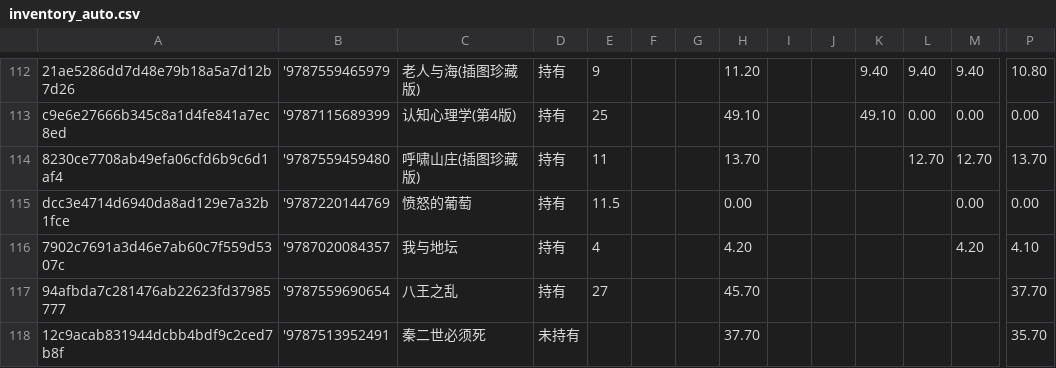
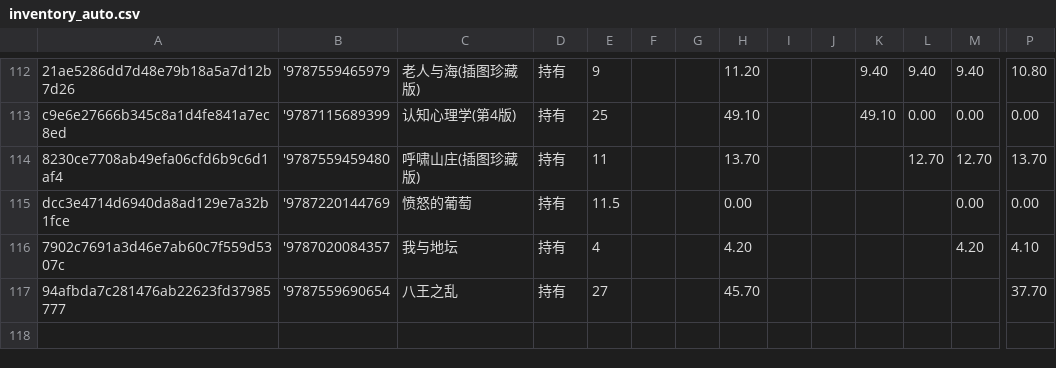
Before and after one commit to lipingxu/dzy_inventory, a CSV file: inventory_auto.csv, drawn as a sheet; only a part is shown, gaps mark what is left out; rows hold the shown columns only; the diff names each change by its address in the sheet, - before the commit and + after, or states it on an @@ line.

```diff
--- a/inventory_auto.csv
+++ b/inventory_auto.csv
-row 118: 12c9acab831944dcbb4bdf9c2ced7b8f | '9787513952491 | 秦二世必须死 | 未持有 |  |  |  | 37.70 |  |  |  |  |  | 35.70
```
Also changed, not shown: manual_overrides.csv, 1 other file.
